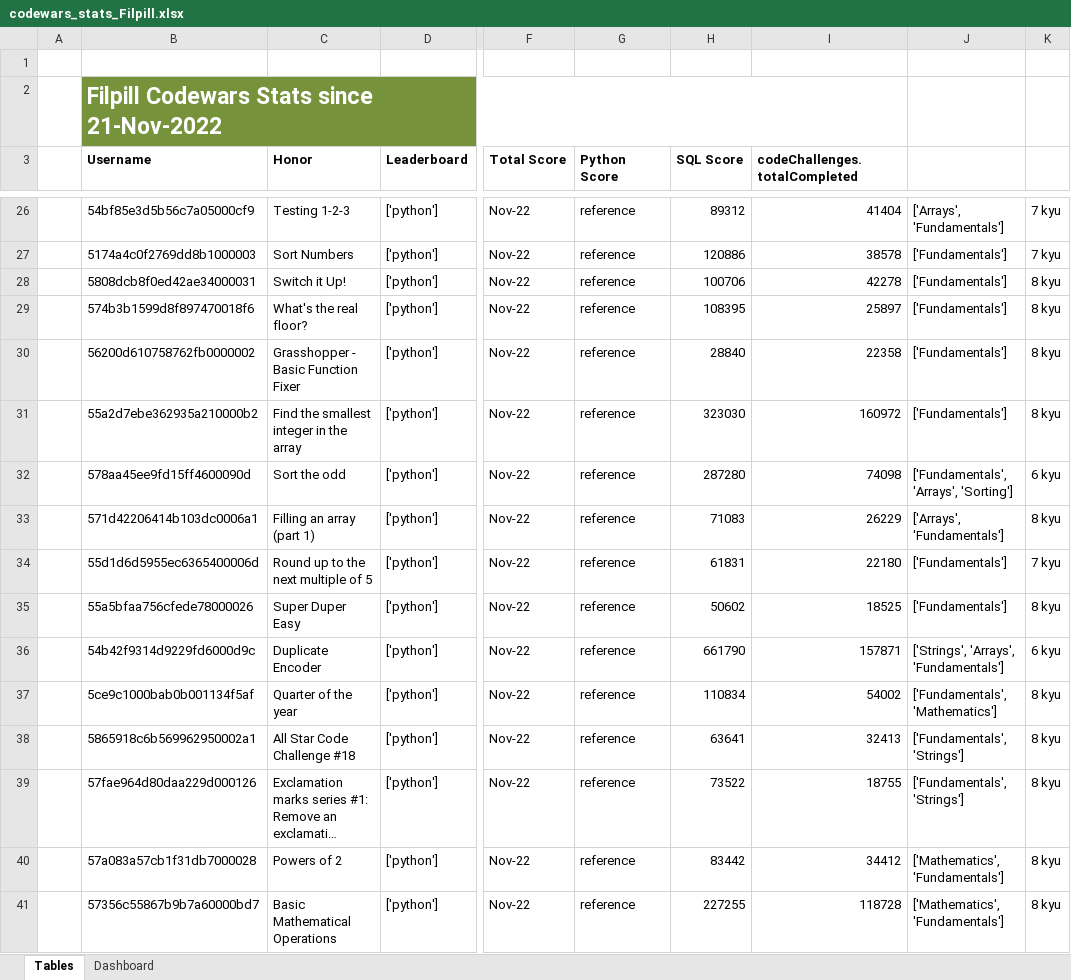
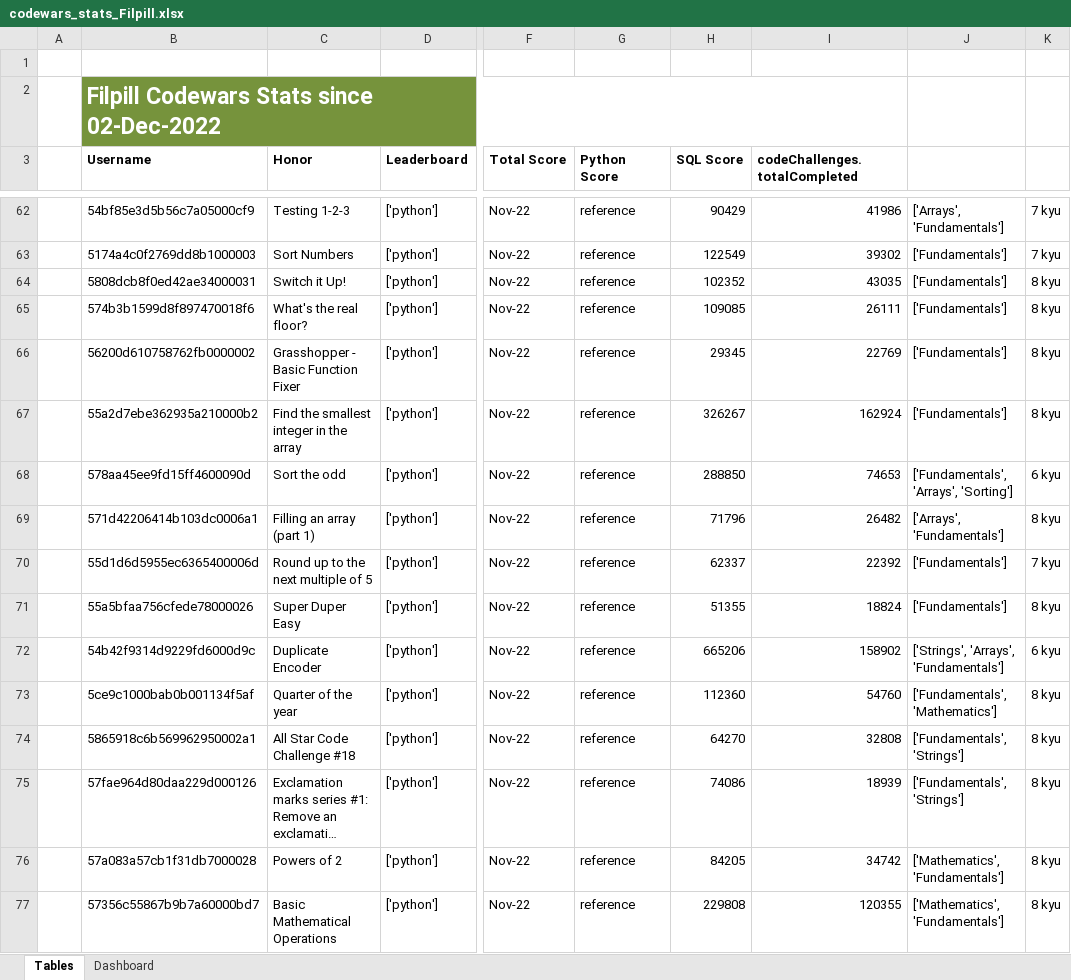
Before and after one commit to Filpill/codewars-stats, an Excel workbook: xlsx_data/codewars_stats_Filpill.xlsx, sheet Tables, drawn as a sheet; only a part is shown, gaps mark what is left out; long unchanged cells end in …; values as stored, in another font and other column widths than the file's, no borders; conditional formats and table styles not drawn; addresses are those after the commit; the diff covers the shown part only; the diff names each change by its address in the sheet, - before the commit and + after, or states it on an @@ line.

```diff
--- a/xlsx_data/codewars_stats_Filpill.xlsx (sheet Tables)
+++ b/xlsx_data/codewars_stats_Filpill.xlsx (sheet Tables)
-B2 (Username): Filpill Codewars Stats since 21-Nov-2022
+B2 (Username): Filpill Codewars Stats since 02-Dec-2022
-H62 (SQL Score): 89312
+H62 (SQL Score): 90429
-I62 (codeChallenges.totalCompleted): 41404
+I62 (codeChallenges.totalCompleted): 41986
-H63 (SQL Score): 120886
+H63 (SQL Score): 122549
-I63 (codeChallenges.totalCompleted): 38578
+I63 (codeChallenges.totalCompleted): 39302
-H64 (SQL Score): 100706
+H64 (SQL Score): 102352
-I64 (codeChallenges.totalCompleted): 42278
+I64 (codeChallenges.totalCompleted): 43035
-H65 (SQL Score): 108395
+H65 (SQL Score): 109085
-I65 (codeChallenges.totalCompleted): 25897
+I65 (codeChallenges.totalCompleted): 26111
-H66 (SQL Score): 28840
+H66 (SQL Score): 29345
-I66 (codeChallenges.totalCompleted): 22358
+I66 (codeChallenges.totalCompleted): 22769
-H67 (SQL Score): 323030
+H67 (SQL Score): 326267
-I67 (codeChallenges.totalCompleted): 160972
+I67 (codeChallenges.totalCompleted): 162924
-H68 (SQL Score): 287280
+H68 (SQL Score): 288850
-I68 (codeChallenges.totalCompleted): 74098
+I68 (codeChallenges.totalCompleted): 74653
-H69 (SQL Score): 71083
+H69 (SQL Score): 71796
-I69 (codeChallenges.totalCompleted): 26229
+I69 (codeChallenges.totalCompleted): 26482
-H70 (SQL Score): 61831
+H70 (SQL Score): 62337
-I70 (codeChallenges.totalCompleted): 22180
+I70 (codeChallenges.totalCompleted): 22392
-H71 (SQL Score): 50602
+H71 (SQL Score): 51355
-I71 (codeChallenges.totalCompleted): 18525
+I71 (codeChallenges.totalCompleted): 18824
-H72 (SQL Score): 661790
+H72 (SQL Score): 665206
-I72 (codeChallenges.totalCompleted): 157871
+I72 (codeChallenges.totalCompleted): 158902
-H73 (SQL Score): 110834
+H73 (SQL Score): 112360
-I73 (codeChallenges.totalCompleted): 54002
+I73 (codeChallenges.totalCompleted): 54760
-H74 (SQL Score): 63641
+H74 (SQL Score): 64270
-I74 (codeChallenges.totalCompleted): 32413
+I74 (codeChallenges.totalCompleted): 32808
-H75 (SQL Score): 73522
+H75 (SQL Score): 74086
-I75 (codeChallenges.totalCompleted): 18755
+I75 (codeChallenges.totalCompleted): 18939
-H76 (SQL Score): 83442
+H76 (SQL Score): 84205
-I76 (codeChallenges.totalCompleted): 34412
+I76 (codeChallenges.totalCompleted): 34742
-H77 (SQL Score): 227255
+H77 (SQL Score): 229808
-I77 (codeChallenges.totalCompleted): 118728
+I77 (codeChallenges.totalCompleted): 120355
```
Also changed, not shown: 36 added rows and 585 edited cells elsewhere in this sheet, charts or pictures, 11 other files.
